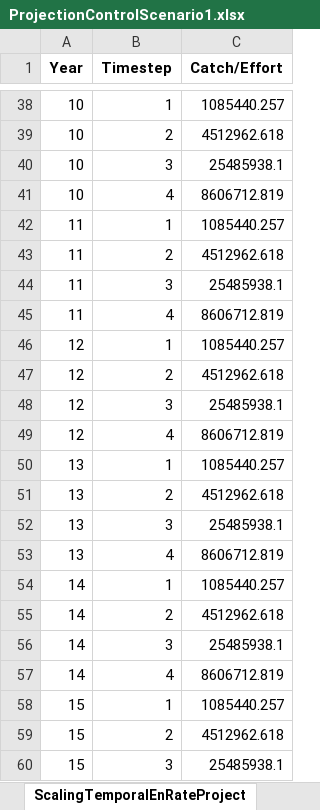
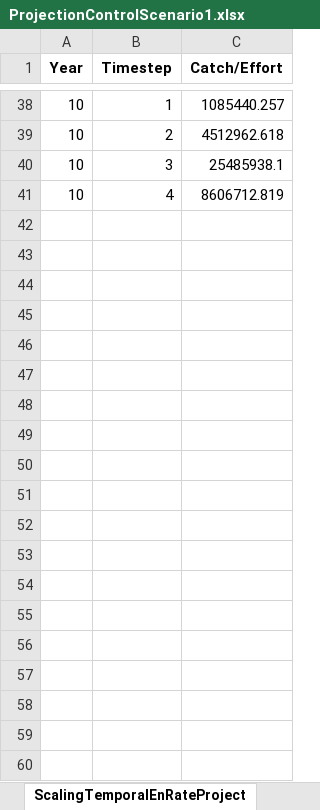
Before and after one commit to Chen-Fisheries-Research-Lab/IBLS, an Excel workbook: ProjectionControlScenario1.xlsx, sheet ScalingTemporalEnRateProject, drawn as a sheet; only a part is shown, gaps mark what is left out; values as stored, in another font and other column widths than the file's, no borders; the diff covers the shown part only; the diff names each change by its address in the sheet, - before the commit and + after, or states it on an @@ line.

```diff
--- a/ProjectionControlScenario1.xlsx (sheet ScalingTemporalEnRateProject)
+++ b/ProjectionControlScenario1.xlsx (sheet ScalingTemporalEnRateProject)
-row 42: 11 | 1 | 1085440.257
-row 43: 11 | 2 | 4512962.618
-row 44: 11 | 3 | 25485938.1
-row 45: 11 | 4 | 8606712.819
-row 46: 12 | 1 | 1085440.257
-row 47: 12 | 2 | 4512962.618
-row 48: 12 | 3 | 25485938.1
-row 49: 12 | 4 | 8606712.819
-row 50: 13 | 1 | 1085440.257
-row 51: 13 | 2 | 4512962.618
-row 52: 13 | 3 | 25485938.1
-row 53: 13 | 4 | 8606712.819
-row 54: 14 | 1 | 1085440.257
-row 55: 14 | 2 | 4512962.618
-row 56: 14 | 3 | 25485938.1
-row 57: 14 | 4 | 8606712.819
-row 58: 15 | 1 | 1085440.257
-row 59: 15 | 2 | 4512962.618
-row 60: 15 | 3 | 25485938.1
```
Also changed, not shown: 61 removed rows elsewhere in this sheet, sheet EncounterRateProject, sheet RecruitProject, sheet MovementProject, sheet FisheryProbProject, sheet SSBParaProject, sheet TACProject, 8 more sheets, other sheet tabs, BRPControl.xlsx, LifeHistoryControl.xlsx, 8 other files.
